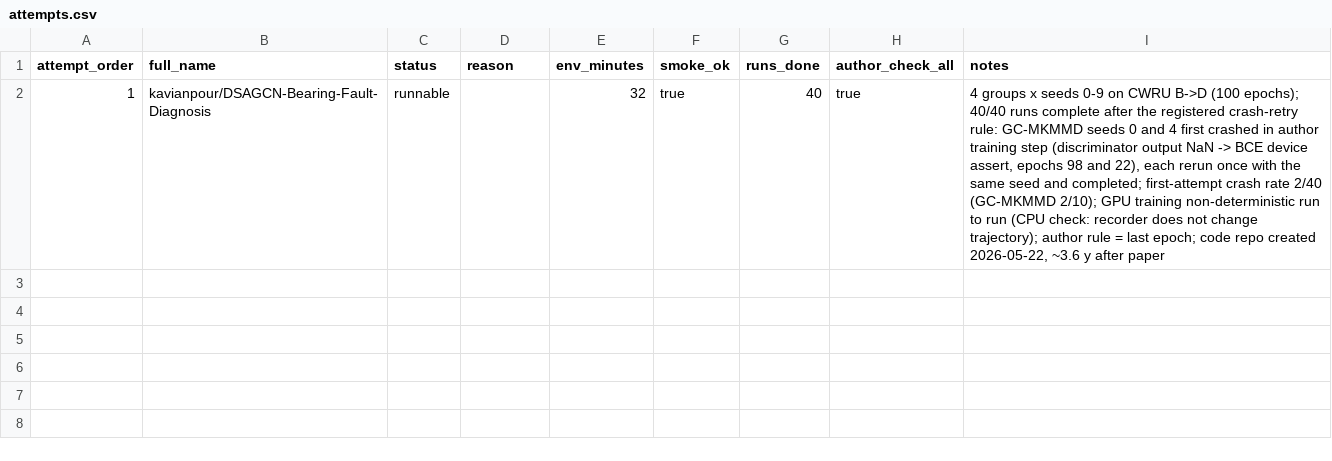
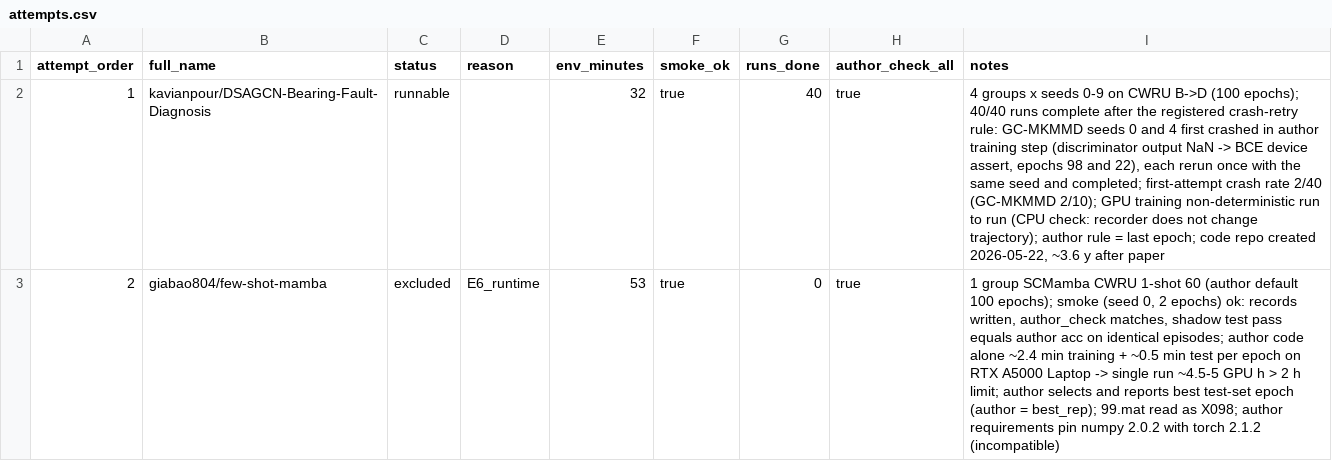
Before and after one commit to jeff-1980/CNS1-, a CSV file: results/main_objects/attempts.csv, drawn as a sheet; the diff names each change by its address in the sheet, - before the commit and + after, or states it on an @@ line.

```diff
--- a/results/main_objects/attempts.csv
+++ b/results/main_objects/attempts.csv
+row 3: 2 | giabao804/few-shot-mamba | excluded | E6_runtime | 53 | true | 0 | true | 1 group SCMamba CWRU 1-shot 60 (author default 100 epochs); smoke (seed 0, 2 epochs) ok: records written, author_check matches, shadow test pass equals author acc on identical episodes; author code alone ~2.4 min training + ~0.5 min test per epoch on RTX A5000 Laptop -> single run ~4.5-5 GPU h > 2 h limit; author selects and reports best test-set epoch (author = best_rep); 99.mat read as X098; author requirements pin numpy 2.0.2 with torch 2.1.2 (incompatible)
```
Also changed, not shown: 3 other files.
